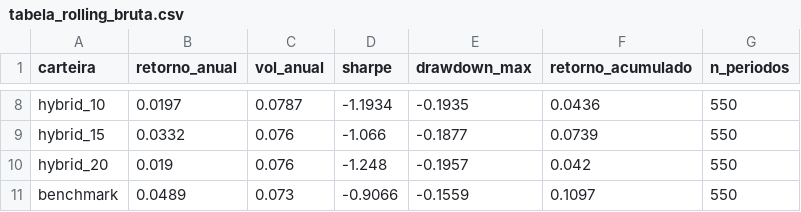
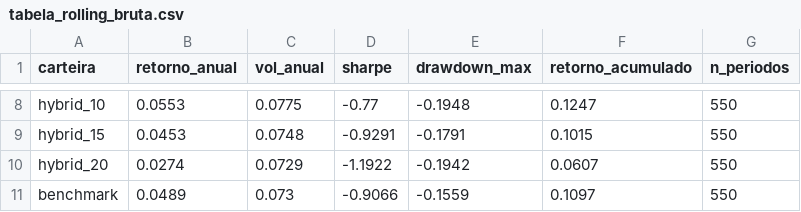
Before and after one commit to yoonsungj04/IC_Grafos_FIIs, a CSV file: results/tables/tabela_rolling_bruta.csv, drawn as a sheet; only a part is shown, gaps mark what is left out; the diff covers the shown part only; the diff names each change by its address in the sheet, - before the commit and + after, or states it on an @@ line.

```diff
--- a/results/tables/tabela_rolling_bruta.csv
+++ b/results/tables/tabela_rolling_bruta.csv
-B8 (retorno_anual): 0.0197
+B8 (retorno_anual): 0.0553
-C8 (vol_anual): 0.0787
+C8 (vol_anual): 0.0775
-D8 (sharpe): -1.1934
+D8 (sharpe): -0.77
-E8 (drawdown_max): -0.1935
+E8 (drawdown_max): -0.1948
-F8 (retorno_acumulado): 0.0436
+F8 (retorno_acumulado): 0.1247
-B9 (retorno_anual): 0.0332
+B9 (retorno_anual): 0.0453
-C9 (vol_anual): 0.076
+C9 (vol_anual): 0.0748
-D9 (sharpe): -1.066
+D9 (sharpe): -0.9291
-E9 (drawdown_max): -0.1877
+E9 (drawdown_max): -0.1791
-F9 (retorno_acumulado): 0.0739
+F9 (retorno_acumulado): 0.1015
-B10 (retorno_anual): 0.019
+B10 (retorno_anual): 0.0274
-C10 (vol_anual): 0.076
+C10 (vol_anual): 0.0729
-D10 (sharpe): -1.248
+D10 (sharpe): -1.1922
-E10 (drawdown_max): -0.1957
+E10 (drawdown_max): -0.1942
-F10 (retorno_acumulado): 0.042
+F10 (retorno_acumulado): 0.0607
```
Also changed, not shown: 29 edited cells elsewhere in this file, results/tables/comparacao_completa.csv, results/tables/tabela_comparacao_gpmf_mst.csv, 18 other files.
